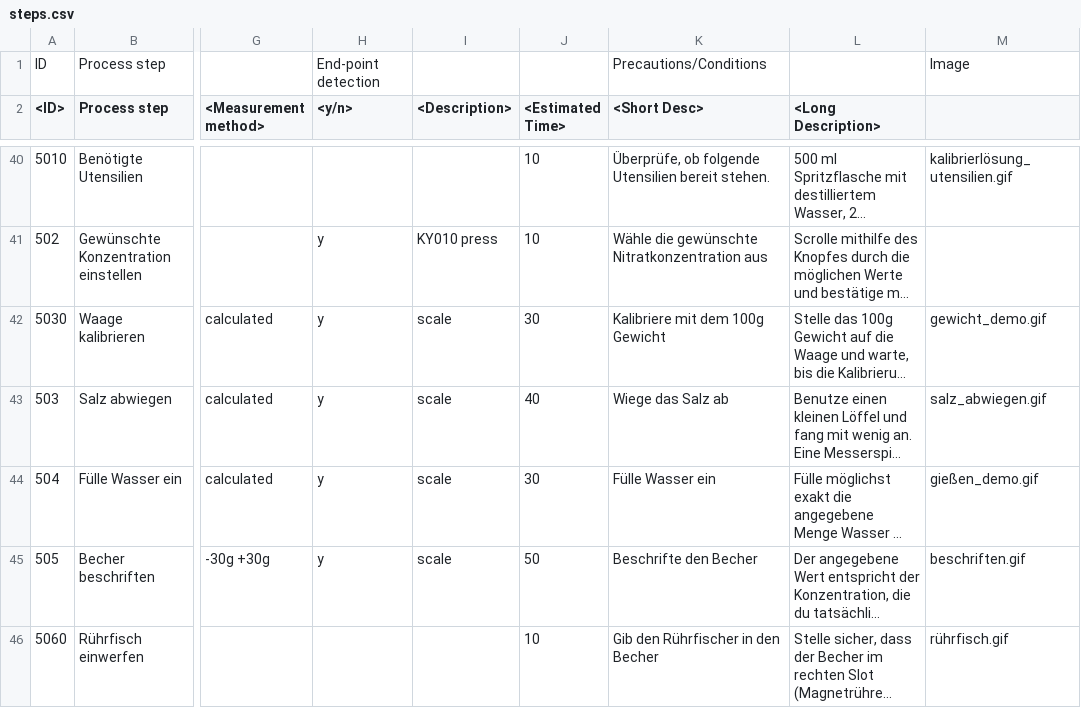
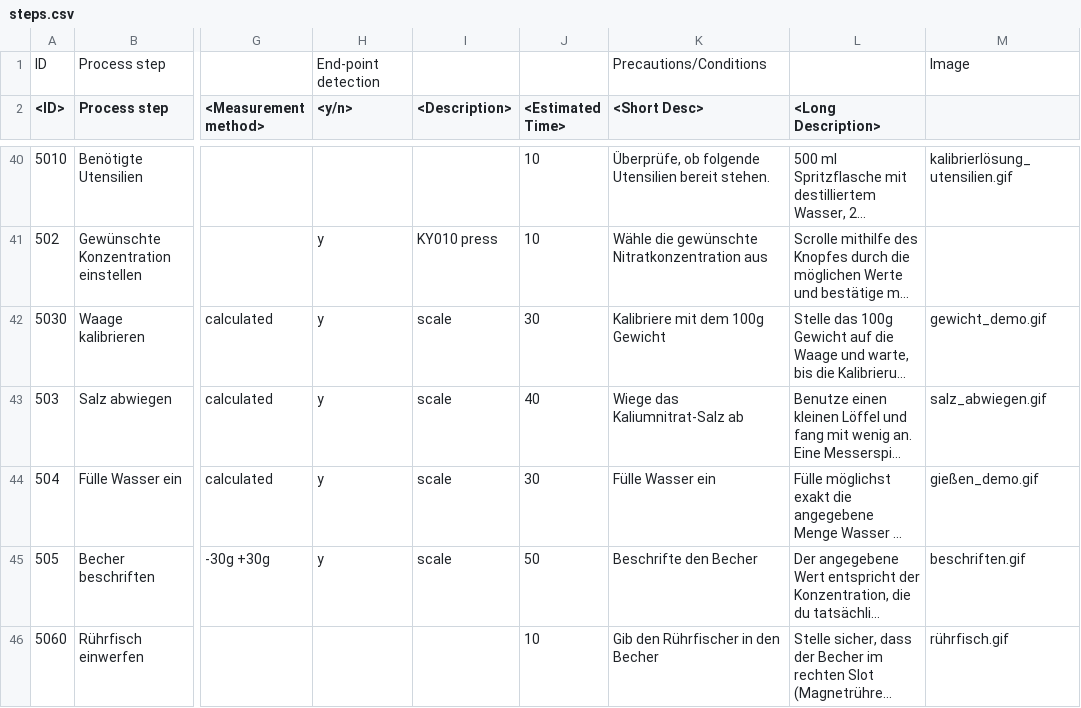
Before and after one commit to CitizenSensor/CitizenSensor, a CSV file: 2_Software/steps.csv, drawn as a sheet; only a part is shown, gaps mark what is left out; long unchanged cells end in …; the diff covers the shown part only; the diff names each change by its address in the sheet, - before the commit and + after, or states it on an @@ line.

Commit message:
changed some steps

```diff
--- a/2_Software/steps.csv
+++ b/2_Software/steps.csv
-K43 (<Short Desc>): Wiege das Salz ab
+K43 (<Short Desc>): Wiege das Kaliumnitrat-Salz ab
```
Also changed, not shown: 4 added rows and 3 edited cells elsewhere in this file, 4 other files.
